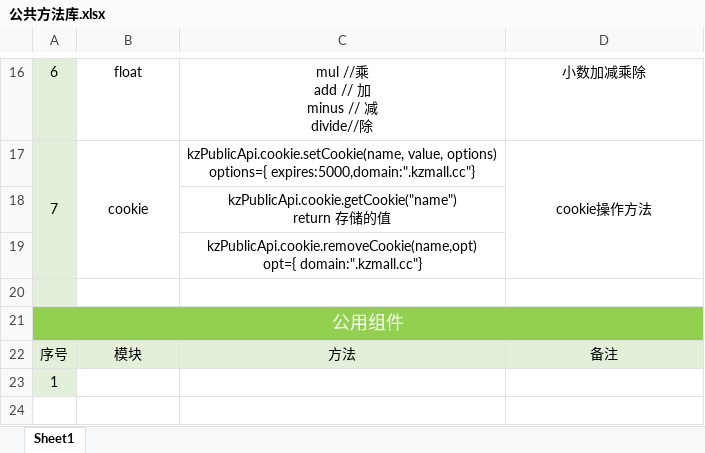
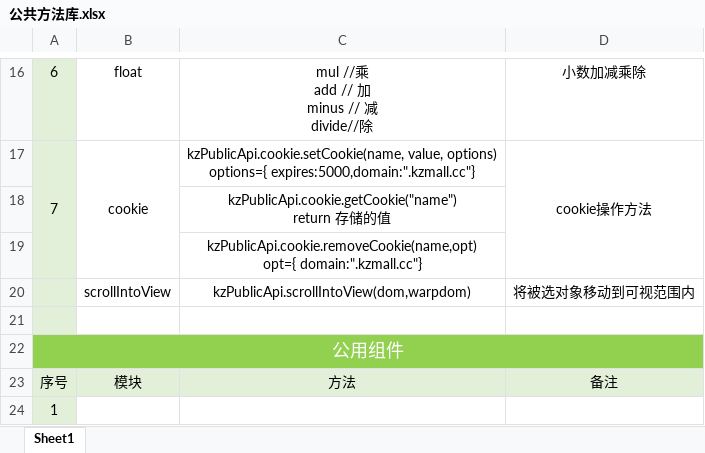
Before and after one commit to EnjoyMylife/kzui, an Excel workbook: 公共方法库.xlsx, sheet Sheet1, drawn as a sheet; only a part is shown, gaps mark what is left out; values as stored, in another font and other column widths than the file's, no borders; the diff names each change by its address in the sheet, - before the commit and + after, or states it on an @@ line.

```diff
--- a/公共方法库.xlsx (sheet Sheet1)
+++ b/公共方法库.xlsx (sheet Sheet1)
+row 20:  | scrollIntoView | kzPublicApi.scrollIntoView(dom,warpdom) | 将被选对象移动到可视范围内
```
Also changed, not shown: 5 other files.
